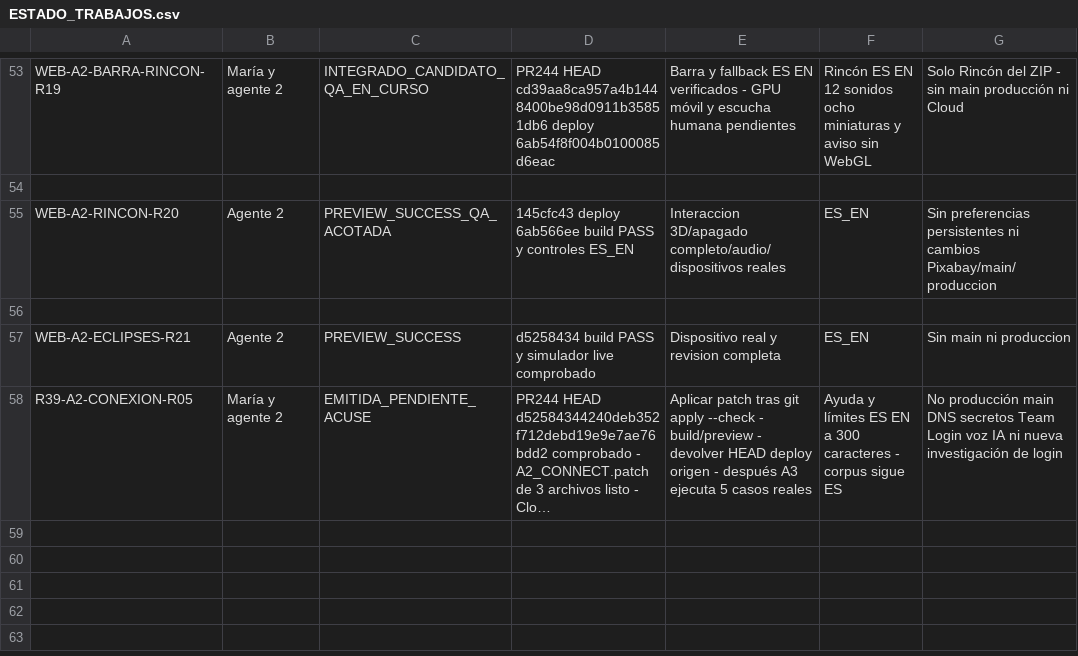
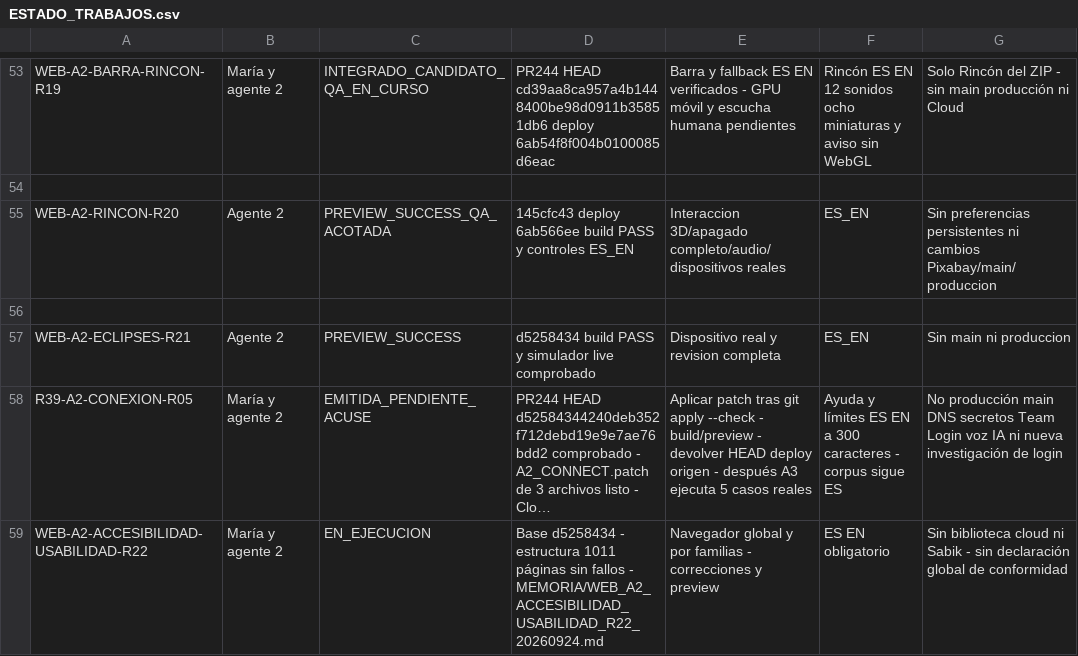
Before and after one commit to mruizwow-bit/irisgreen, a CSV file: COORDINACION_IRIS_GREEN/CONTROL/ESTADO_TRABAJOS.csv, drawn as a sheet; only a part is shown, gaps mark what is left out; long unchanged cells end in …; the diff names each change by its address in the sheet, - before the commit and + after, or states it on an @@ line.

```diff
--- a/COORDINACION_IRIS_GREEN/CONTROL/ESTADO_TRABAJOS.csv
+++ b/COORDINACION_IRIS_GREEN/CONTROL/ESTADO_TRABAJOS.csv
+row 59: WEB-A2-ACCESIBILIDAD-USABILIDAD-R22 | María y agente 2 | EN_EJECUCION | Base d5258434 - estructura 1011 páginas sin fallos - MEMORIA/WEB_A2_ACCESIBILIDAD_USABILIDAD_R22_20260924.md | Navegador global y por familias - correcciones y preview | ES EN obligatorio | Sin biblioteca cloud ni Sabik - sin declaración global de conformidad
```
Also changed, not shown: 2 other files.
